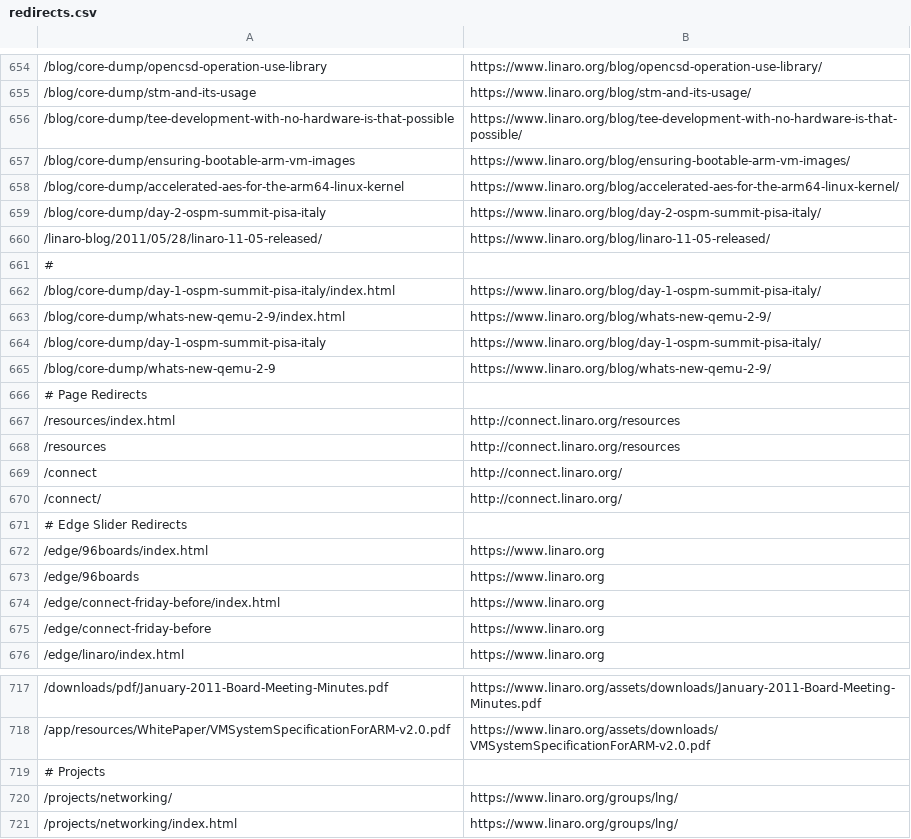
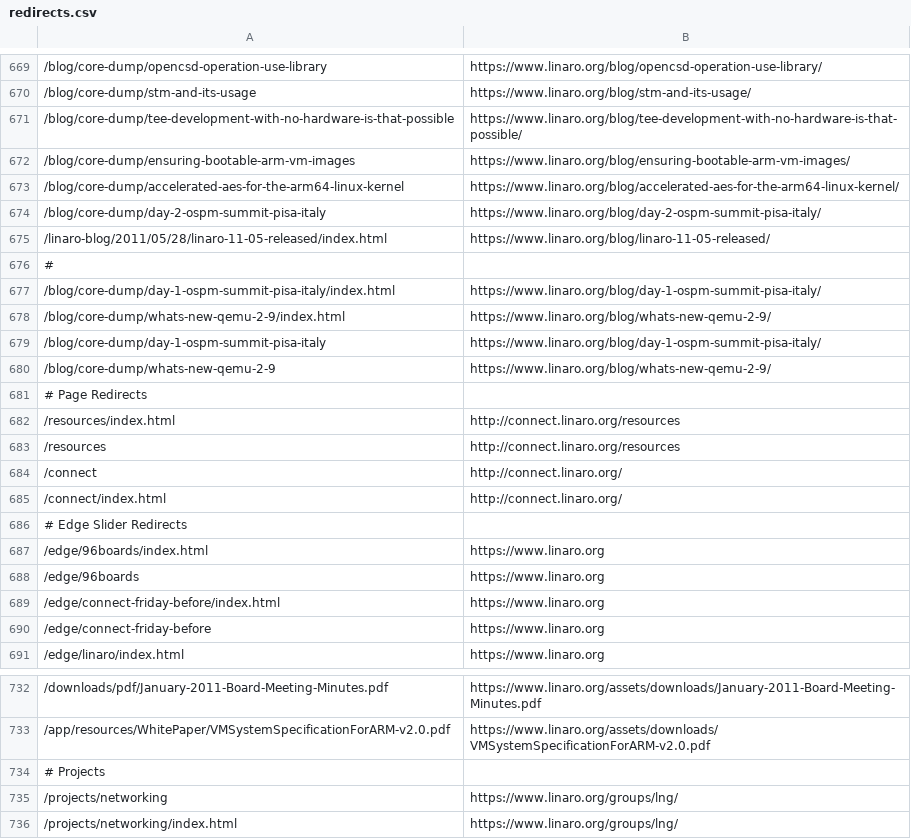
Before and after one commit to Linaro/website, a CSV file: _data/redirects.csv, drawn as a sheet; only a part is shown, gaps mark what is left out; the diff covers the shown part only.

```diff
--- a/_data/redirects.csv
+++ b/_data/redirects.csv
@@ -659,3 +674,3 @@
 /blog/core-dump/day-2-ospm-summit-pisa-italy,https://www.linaro.org/blog/day-2-ospm-summit-pisa-italy/
-/linaro-blog/2011/05/28/linaro-11-05-released/,https://www.linaro.org/blog/linaro-11-05-released/
+/linaro-blog/2011/05/28/linaro-11-05-released/index.html,https://www.linaro.org/blog/linaro-11-05-released/
 #
@@ -669,3 +684,3 @@
 /connect,http://connect.linaro.org/
-/connect/,http://connect.linaro.org/
+/connect/index.html,http://connect.linaro.org/
 # Edge Slider Redirects
@@ -719,3 +734,3 @@
 # Projects
-/projects/networking/,https://www.linaro.org/groups/lng/
+/projects/networking,https://www.linaro.org/groups/lng/
 /projects/networking/index.html,https://www.linaro.org/groups/lng/
```
Also changed, not shown: 15 added rows and 14 edited cells elsewhere in this file.
